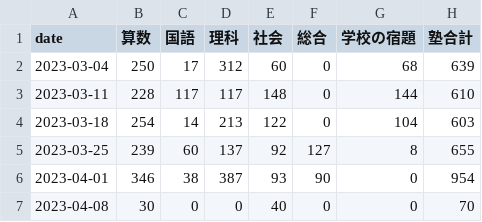
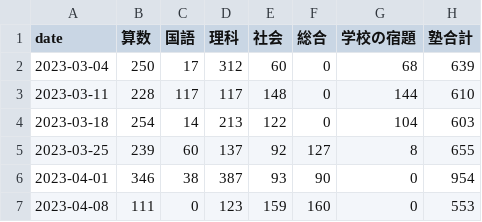
Before and after one commit to mustangsally1973/mustangasally1973.github.io, a CSV file: data/kazuma_study_weekly_summary.csv, drawn as a sheet.

```diff
--- a/data/kazuma_study_weekly_summary.csv
+++ b/data/kazuma_study_weekly_summary.csv
@@ -6,2 +6,2 @@ date,算数,国語,理科,社会,総合,学校の宿題,塾合計
 2023-04-01,346,38,387,93,90,0,954
-2023-04-08,30,0,0,40,0,0,70
+2023-04-08,111,0,123,159,160,0,553
```
Also changed, not shown: data/kazuma_study_daily_summary.csv, data/kazuma_study_recode.csv, 1 other file.
